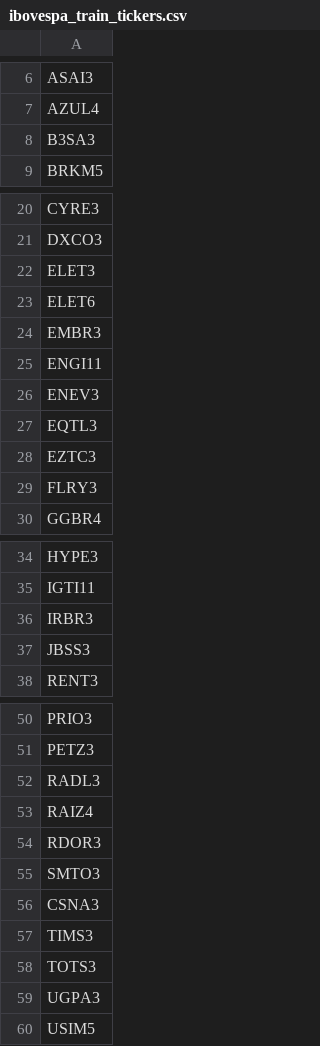
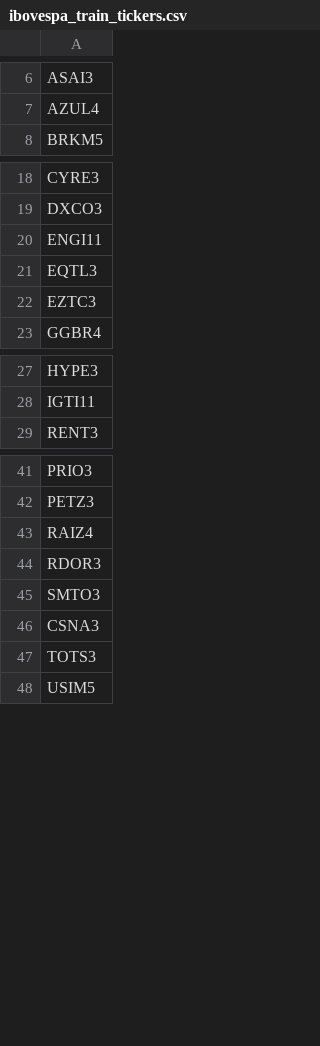
Before and after one commit to dmatos/intradaytrader-pytorch, a CSV file: resources/ibovespa_train_tickers.csv, drawn as a sheet; only a part is shown, gaps mark what is left out; the diff covers the shown part only.

```diff
--- a/resources/ibovespa_train_tickers.csv
+++ b/resources/ibovespa_train_tickers.csv
@@ -7,3 +7,2 @@ ASAI3
 AZUL4
-B3SA3
 BRKM5
@@ -21,10 +19,5 @@ CYRE3
 DXCO3
-ELET3
-ELET6
-EMBR3
 ENGI11
-ENEV3
 EQTL3
 EZTC3
-FLRY3
 GGBR4
@@ -35,4 +28,2 @@ HYPE3
 IGTI11
-IRBR3
-JBSS3
 RENT3
@@ -51,3 +42,2 @@ PRIO3
 PETZ3
-RADL3
 RAIZ4
@@ -56,5 +46,3 @@ SMTO3
 CSNA3
-TIMS3
 TOTS3
-UGPA3
 USIM5
```
Also changed, not shown: 1 removed row elsewhere in this file, 6 other files.
